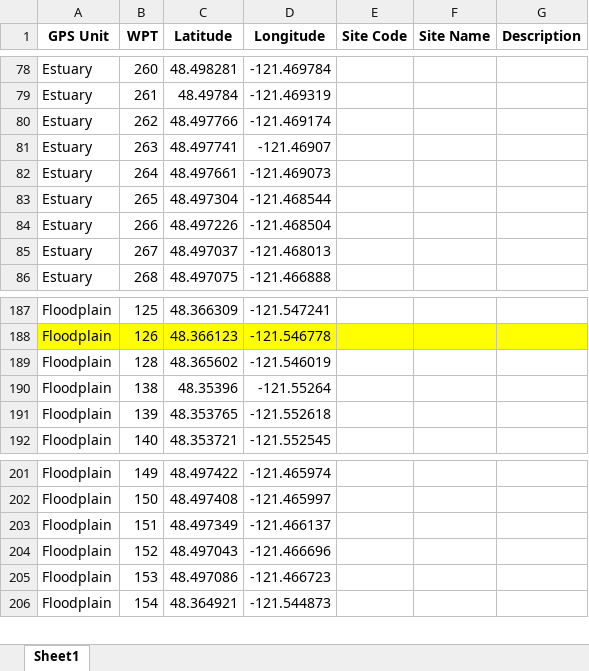
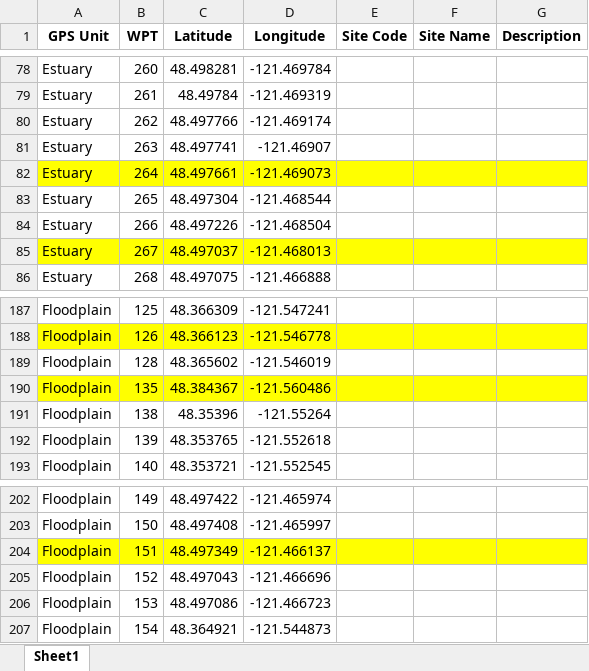
Before and after one commit to maddie-hicks/seasonal-floodplains, an Excel workbook: Reports/Seasonal_Habitat_Landmark_Waypoints_2021_Final.xlsx, sheet Sheet1, drawn as a sheet; only a part is shown, gaps mark what is left out; values as stored, in another font and other column widths than the file's, no borders; addresses are those after the commit; the diff names each change by its address in the sheet, - before the commit and + after, or states it on an @@ line.

Commit message:
Update site reports

```diff
--- a/Reports/Seasonal_Habitat_Landmark_Waypoints_2021_Final.xlsx (sheet Sheet1)
+++ b/Reports/Seasonal_Habitat_Landmark_Waypoints_2021_Final.xlsx (sheet Sheet1)
-A82:G82 fill: none
+A82:G82 fill: #FFFF00
-A85:G85 fill: none
+A85:G85 fill: #FFFF00
+row 190: Floodplain | 135 | 48.384367 | -121.560486
-A204:G204 fill: none
+A204:G204 fill: #FFFF00
```
Also changed, not shown: Reports/Seasonal_Habitat_Survey_Data_2021_Final.xlsx, 9 other files.
